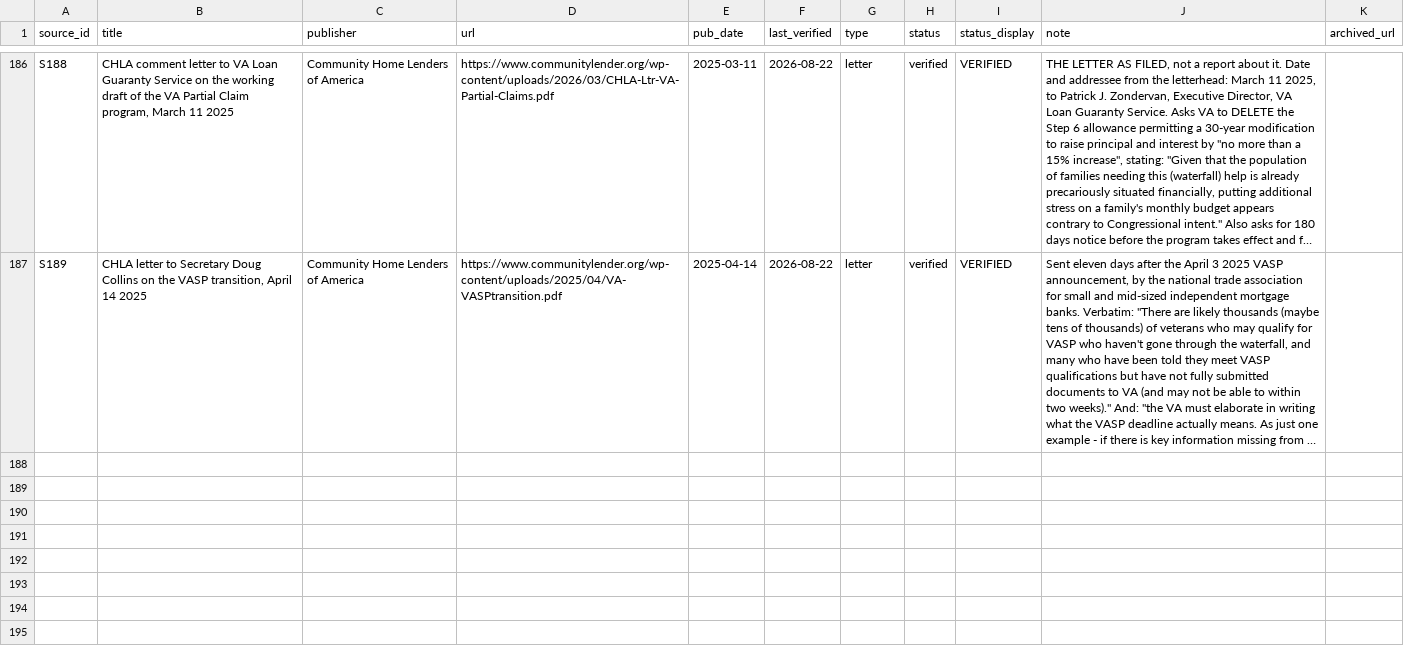
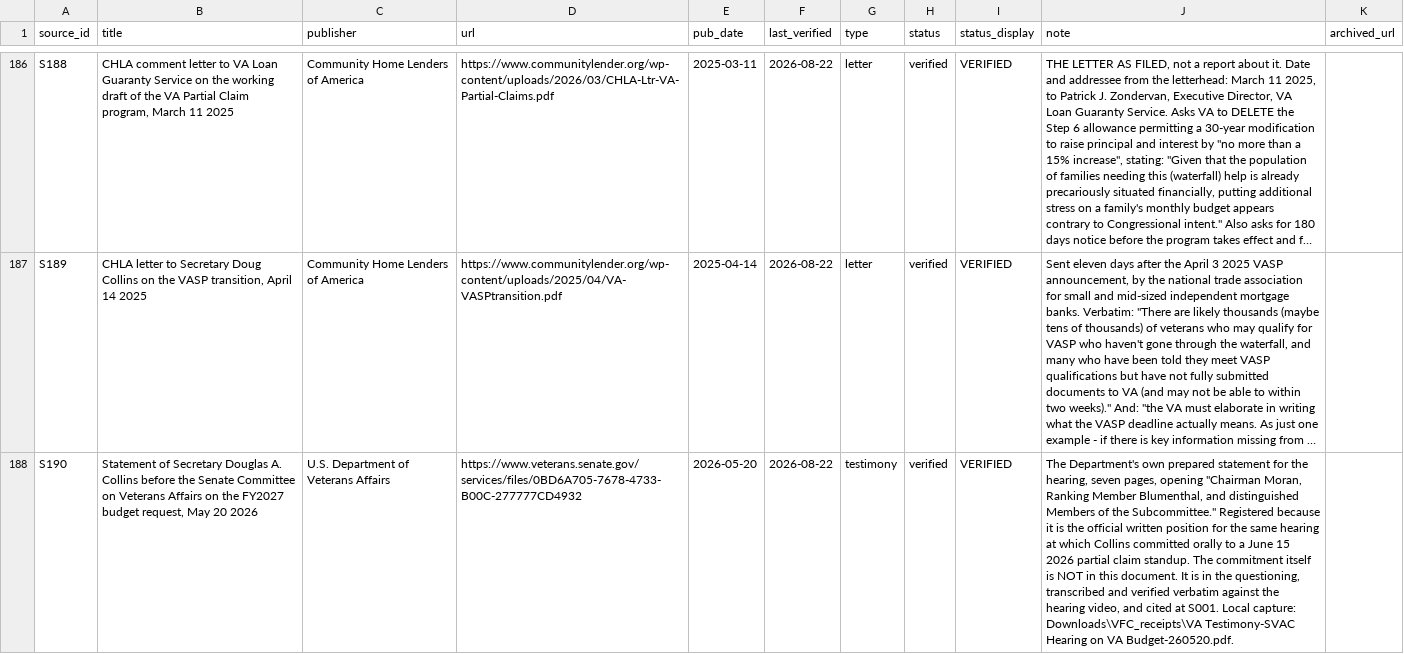
Before and after one commit to Veterans-Foreclosure-Crisis/vfc-site, a CSV file: data/sources.csv, drawn as a sheet; only a part is shown, gaps mark what is left out; long unchanged cells end in …; the diff covers the shown part only; the diff names each change by its address in the sheet, - before the commit and + after, or states it on an @@ line.

```diff
--- a/data/sources.csv
+++ b/data/sources.csv
+row 188: S190 | Statement of Secretary Douglas A. Collins before the Senate Committee on Veterans Affairs on the FY2027 budget request, May 20 2026 | U.S. Department of Veterans Affairs | https://www.veterans.senate.gov/services/files/0BD6A705-7678-4733-B00C-277777CD4932 | 2026-05-20 | 2026-08-22 | testimony | verified | VERIFIED | The Department's own prepared statement for the hearing, seven pages, opening "Chairman Moran, Ranking Member Blumenthal, and distinguished Members of the Subcommittee." Registered because it is the official written position for the same hearing at which Collins committed orally to a June 15 2026 partial claim standup. The commitment itself is NOT in this document. It is in the questioning, transcribed and verified verbatim against the hearing video, and cited at S001. Local capture: Downloads\VFC_receipts\VA Testimony-SVAC Hearing on VA Budget-260520.pdf.
```
Also changed, not shown: 1 added row elsewhere in this file, 5 other files.
